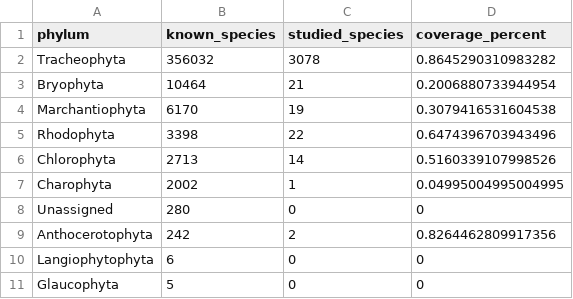
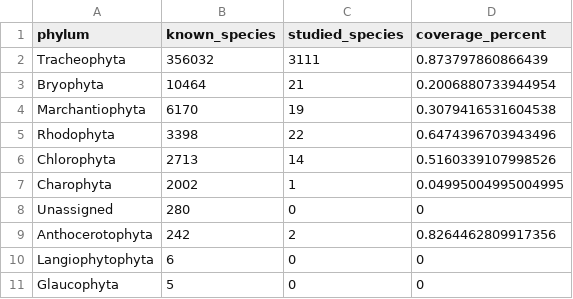
Before and after one commit to beabock/Endo-Review, a CSV file: Endo_Review_Ollama/results/taxonomy_analysis/plant_species_coverage_by_phylum.csv, drawn as a sheet.

```diff
--- a/Endo_Review_Ollama/results/taxonomy_analysis/plant_species_coverage_by_phylum.csv
+++ b/Endo_Review_Ollama/results/taxonomy_analysis/plant_species_coverage_by_phylum.csv
@@ -1,3 +1,3 @@
 phylum,known_species,studied_species,coverage_percent
-Tracheophyta,356032,3078,0.8645290310983282
+Tracheophyta,356032,3111,0.873797860866439
 Bryophyta,10464,21,0.2006880733944954
```
Also changed, not shown: Endo_Review_Ollama/data/country_enriched_data.csv, Endo_Review_Ollama/results/taxonomy_analysis/plant_family_coverage_by_phylum.csv, 10 other files.
